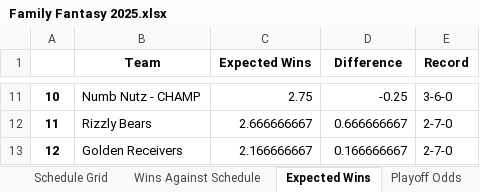
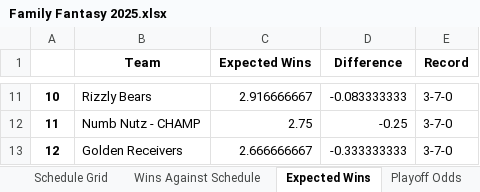
Before and after one commit to LouieR3/FantasyFootballApp, an Excel workbook: leagues/Family Fantasy 2025.xlsx, sheet Expected Wins, drawn as a sheet; only a part is shown, gaps mark what is left out; values as stored, in another font and other column widths than the file's, no borders; the diff covers the shown part only; the diff names each change by its address in the sheet, - before the commit and + after, or states it on an @@ line.

```diff
--- a/leagues/Family Fantasy 2025.xlsx (sheet Expected Wins)
+++ b/leagues/Family Fantasy 2025.xlsx (sheet Expected Wins)
-B11 (Team): Numb Nutz - CHAMP
+B11 (Team): Rizzly Bears
-C11 (Expected Wins): 2.75
+C11 (Expected Wins): 2.916666667
-D11 (Difference): -0.25
+D11 (Difference): -0.083333333
-E11 (Record): 3-6-0
+E11 (Record): 3-7-0
-B12 (Team): Rizzly Bears
+B12 (Team): Numb Nutz - CHAMP
-C12 (Expected Wins): 2.666666667
+C12 (Expected Wins): 2.75
-D12 (Difference): 0.666666667
+D12 (Difference): -0.25
-E12:E13 (Record): 2-7-0
+E12:E13 (Record): 3-7-0
-C13 (Expected Wins): 2.166666667
+C13 (Expected Wins): 2.666666667
-D13 (Difference): 0.166666667
+D13 (Difference): -0.333333333
```
Also changed, not shown: 32 edited cells elsewhere in this sheet, sheet Playoff Odds, sheet Playoff Odds By Week, sheet Schedule Grid, sheet Record Odds, sheet LPI By Week, sheet Louie Power Index, 2 more sheets, leagues/0755 Fantasy Football 2025.xlsx, leagues/Pennoni Younglings 2025.xlsx, 12 other files.
